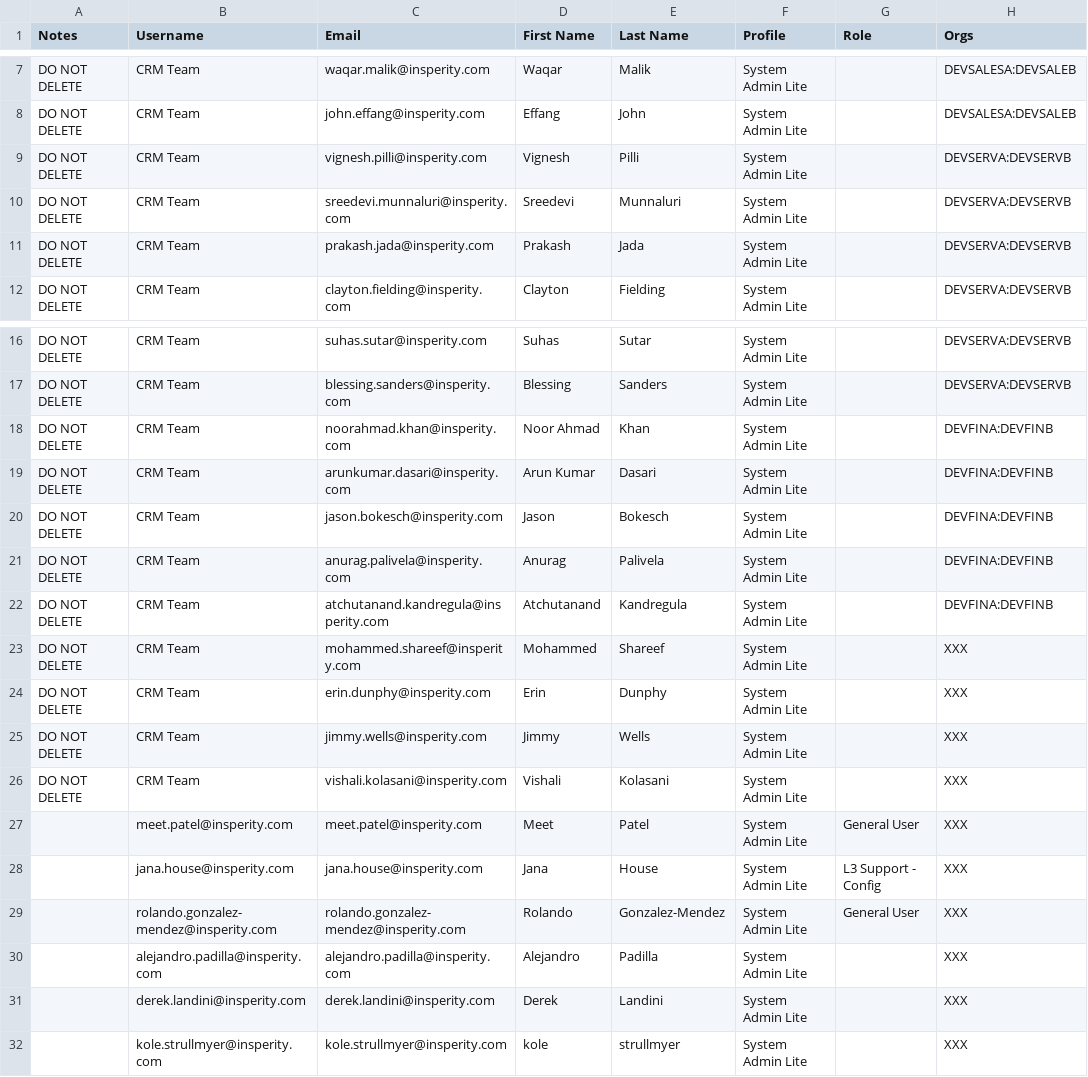
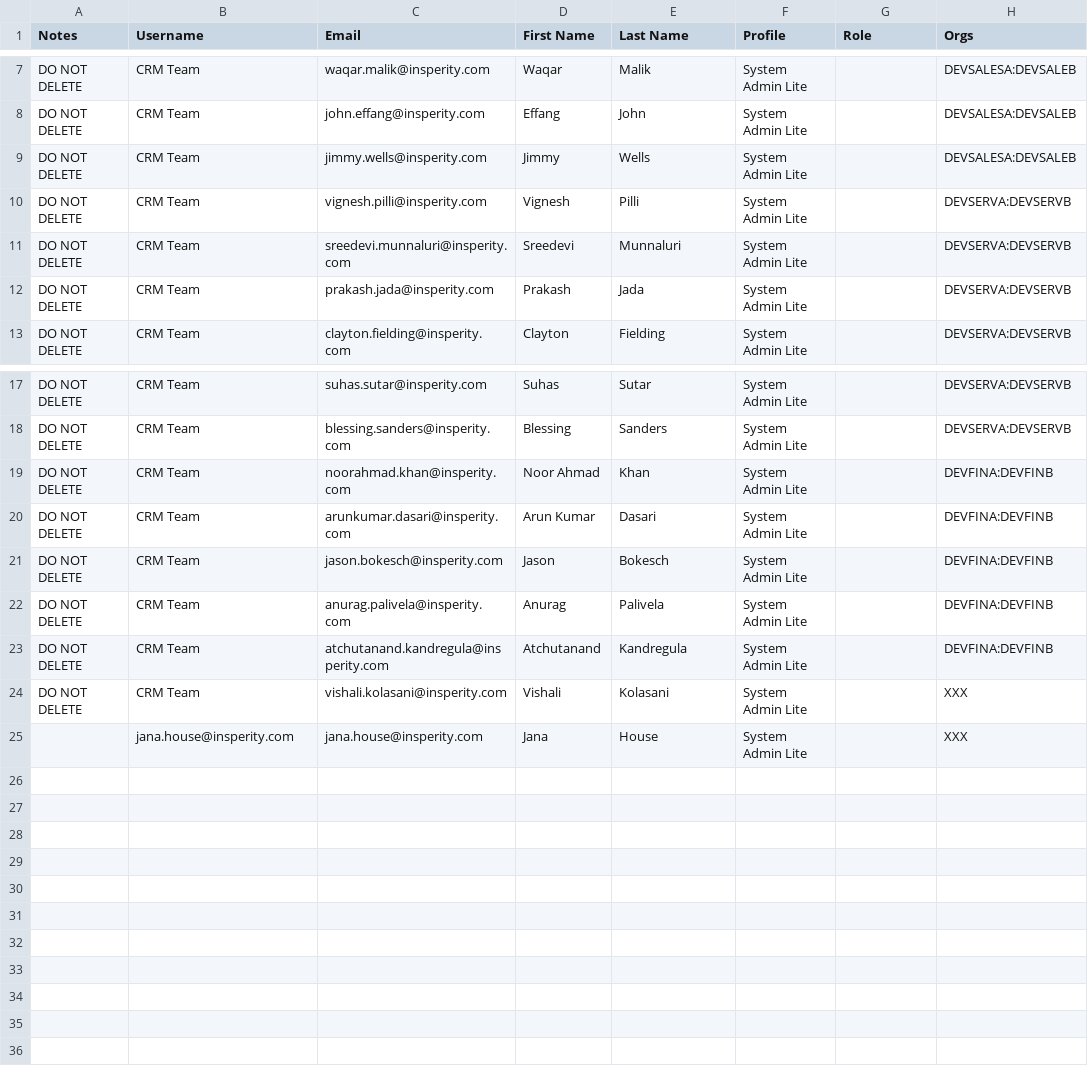
Before and after one commit to mcneesem/Salesforce, a CSV file: force-app/main/default/staticresources/PreProd_Users.csv, drawn as a sheet; only a part is shown, gaps mark what is left out.

Commit message:
Updated PreProd_Users.csv

```diff
--- a/force-app/main/default/staticresources/PreProd_Users.csv
+++ b/force-app/main/default/staticresources/PreProd_Users.csv
@@ -8,2 +8,3 @@ DO NOT DELETE,CRM Team,waqar.malik@insperity.com,Waqar,Malik,System Admin Lite,,
 DO NOT DELETE,CRM Team,john.effang@insperity.com,Effang,John,System Admin Lite,,DEVSALESA:DEVSALEB
+DO NOT DELETE,CRM Team,jimmy.wells@insperity.com,Jimmy,Wells,System Admin Lite,,DEVSALESA:DEVSALEB
 DO NOT DELETE,CRM Team,vignesh.pilli@insperity.com,Vignesh,Pilli,System Admin Lite,,DEVSERVA:DEVSERVB
@@ -22,11 +23,3 @@ DO NOT DELETE,CRM Team,anurag.palivela@insperity.com,Anurag,Palivela,System Admi
 DO NOT DELETE,CRM Team,atchutanand.kandregula@insperity.com,Atchutanand,Kandregula,System Admin Lite,,DEVFINA:DEVFINB
-DO NOT DELETE,CRM Team,mohammed.shareef@insperity.com,Mohammed,Shareef,System Admin Lite,,XXX
-DO NOT DELETE,CRM Team,erin.dunphy@insperity.com,Erin,Dunphy,System Admin Lite,,XXX
-DO NOT DELETE,CRM Team,jimmy.wells@insperity.com,Jimmy,Wells,System Admin Lite,,XXX
 DO NOT DELETE,CRM Team,vishali.kolasani@insperity.com,Vishali,Kolasani,System Admin Lite,,XXX
-,meet.patel@insperity.com,meet.patel@insperity.com,Meet,Patel,System Admin Lite,General User,XXX
-,jana.house@insperity.com,jana.house@insperity.com,Jana,House,System Admin Lite,L3 Support - Config,XXX
-,rolando.gonzalez-mendez@insperity.com,rolando.gonzalez-mendez@insperity.com,Rolando,Gonzalez-Mendez,System Admin Lite,General User,XXX
-,alejandro.padilla@insperity.com,alejandro.padilla@insperity.com,Alejandro,Padilla,System Admin Lite,,XXX
-,derek.landini@insperity.com,derek.landini@insperity.com,Derek,Landini,System Admin Lite,,XXX
-,kole.strullmyer@insperity.com,kole.strullmyer@insperity.com,kole,strullmyer,System Admin Lite,,XXX
+,jana.house@insperity.com,jana.house@insperity.com,Jana,House,System Admin Lite,,XXX
```
